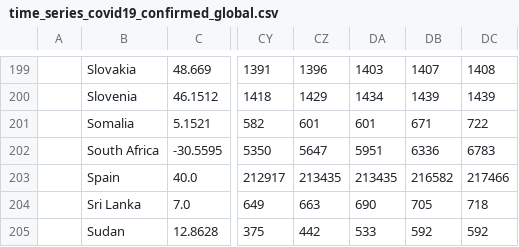
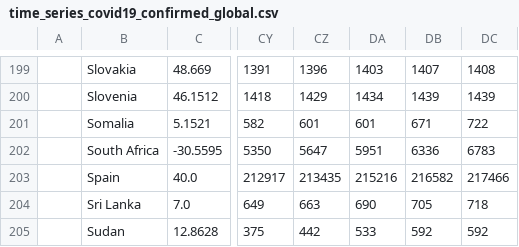
Before and after one commit to Phaedon-Vagionas/covid19-data-greece, a CSV file: data/all_countries/JohnsHopkinsCSSE/time_series_covid19_confirmed_global.csv, drawn as a sheet; only a part is shown, gaps mark what is left out; the diff names each change by its address in the sheet, - before the commit and + after, or states it on an @@ line.

```diff
--- a/data/all_countries/JohnsHopkinsCSSE/time_series_covid19_confirmed_global.csv
+++ b/data/all_countries/JohnsHopkinsCSSE/time_series_covid19_confirmed_global.csv
-DA203: 213435
+DA203: 215216
```
Also changed, not shown: data/greece/iMEdD-Lab/greece.csv, data/greece/iMEdD-Lab/greeceTimeline.csv, 6 other files.
